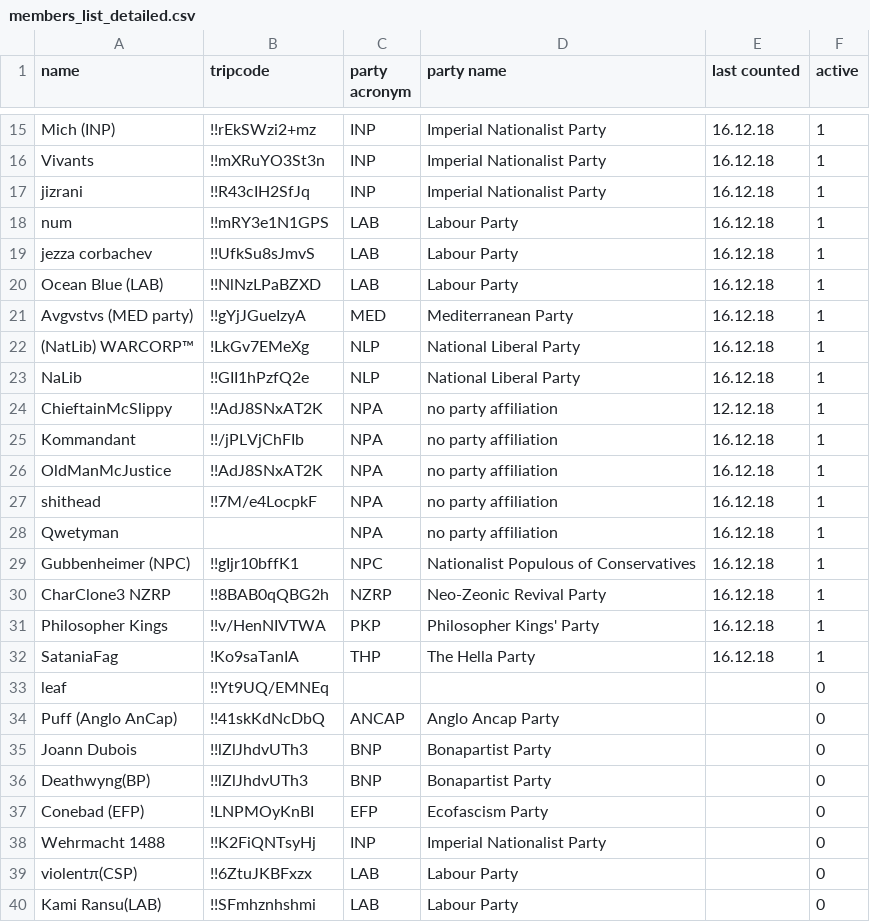
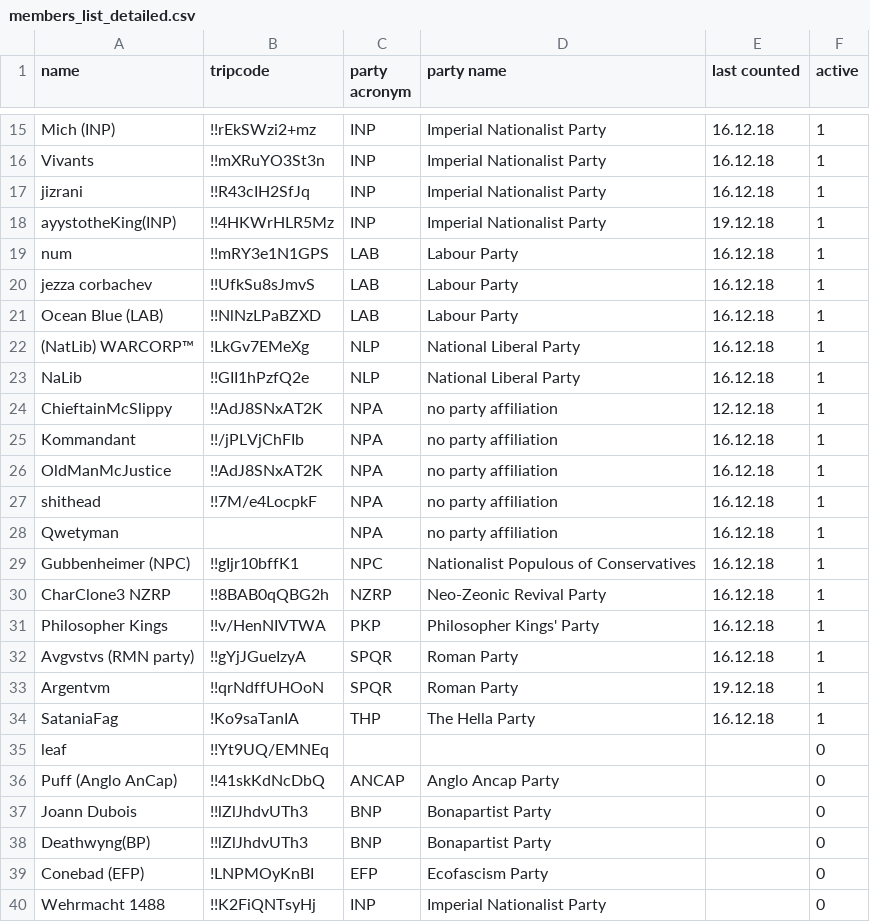
Before and after one commit to NaLib/parliament, a CSV file: members_list_detailed.csv, drawn as a sheet; only a part is shown, gaps mark what is left out; the shorter side is filled out with more unchanged rows; removed rows and columns are numbered as before the commit, all else as after; the diff names each change by its address in the sheet, - before the commit and + after, or states it on an @@ line.

```diff
--- a/members_list_detailed.csv
+++ b/members_list_detailed.csv
+row 18: ayystotheKing(INP) | !!4HKWrHLR5Mz | INP | Imperial Nationalist Party | 19.12.18 | 1
-row 21: Avgvstvs (MED party) | !!gYjJGueIzyA | MED | Mediterranean Party | 16.12.18 | 1
+row 32: Avgvstvs (RMN party) | !!gYjJGueIzyA | SPQR | Roman Party | 16.12.18 | 1
+row 33: Argentvm | !!qrNdffUHOoN | SPQR | Roman Party | 19.12.18 | 1
```
Also changed, not shown: threads_list_detailed.csv.
